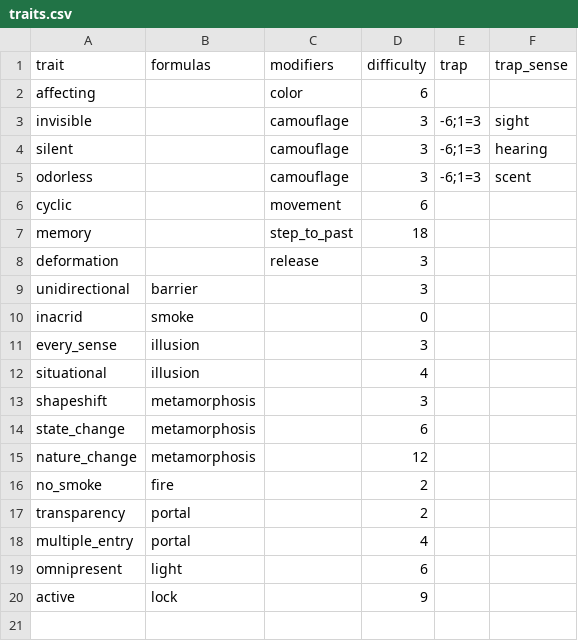
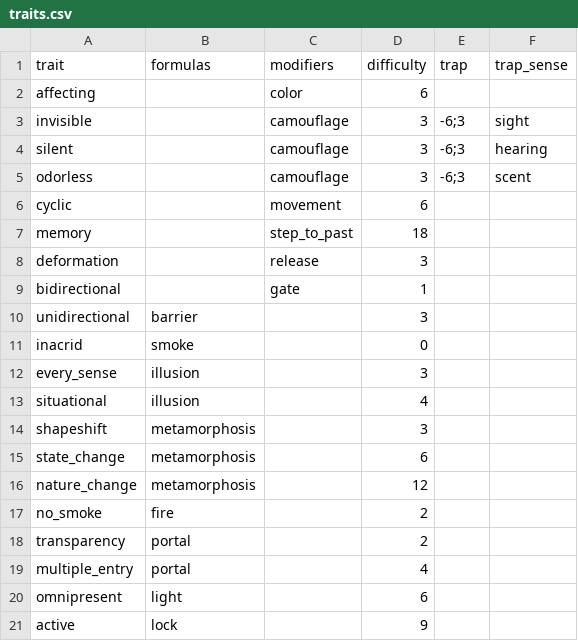
Before and after one commit to drdplusinfo/drdplus-therugist-spells, a CSV file: DrdPlus/Theurgist/Formulas/CastingParameters/data/traits.csv (was DrdPlus/Theurgist/Formulas/data/traits.csv), drawn as a sheet.

Commit message:
fix: Gate has bidirectional trait

```diff
--- a/DrdPlus/Theurgist/Formulas/data/traits.csv
+++ b/DrdPlus/Theurgist/Formulas/CastingParameters/data/traits.csv
@@ -2,5 +2,5 @@ trait,formulas,modifiers,difficulty,trap,trap_sense
 affecting,,color,6,,
-invisible,,camouflage,3,-6;1=3,sight
-silent,,camouflage,3,-6;1=3,hearing
-odorless,,camouflage,3,-6;1=3,scent
+invisible,,camouflage,3,-6;3,sight
+silent,,camouflage,3,-6;3,hearing
+odorless,,camouflage,3,-6;3,scent
 cyclic,,movement,6,,
@@ -8,2 +8,3 @@ memory,,step_to_past,18,,
 deformation,,release,3,,
+bidirectional,,gate,1,,
 unidirectional,barrier,,3,,
```
Also changed, not shown: DrdPlus/Theurgist/Formulas/data/modifiers.csv.
